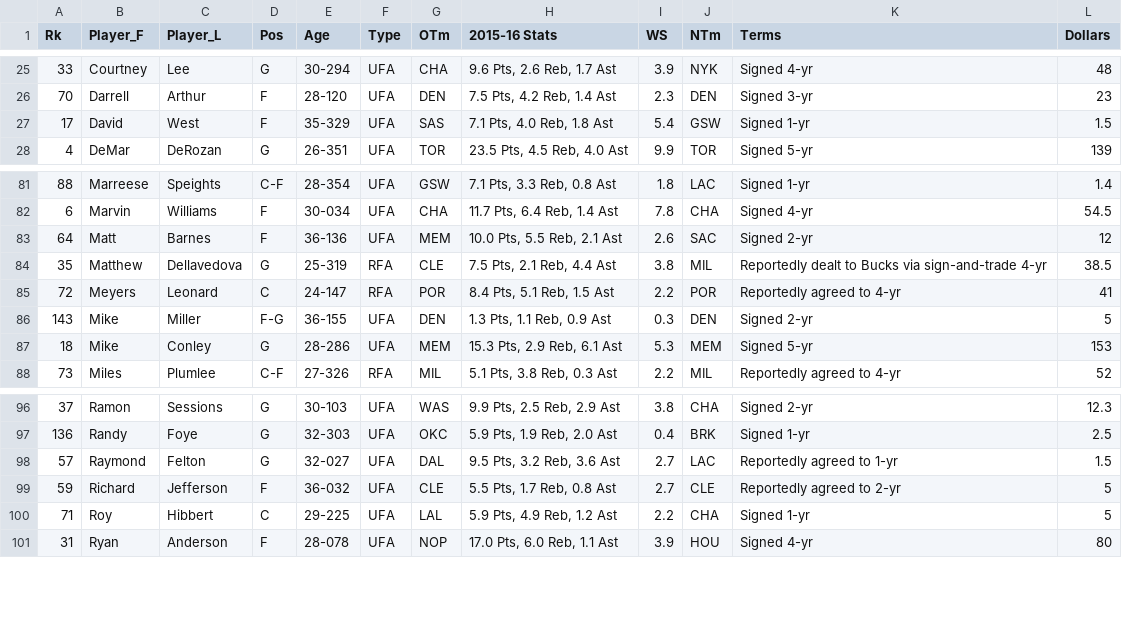
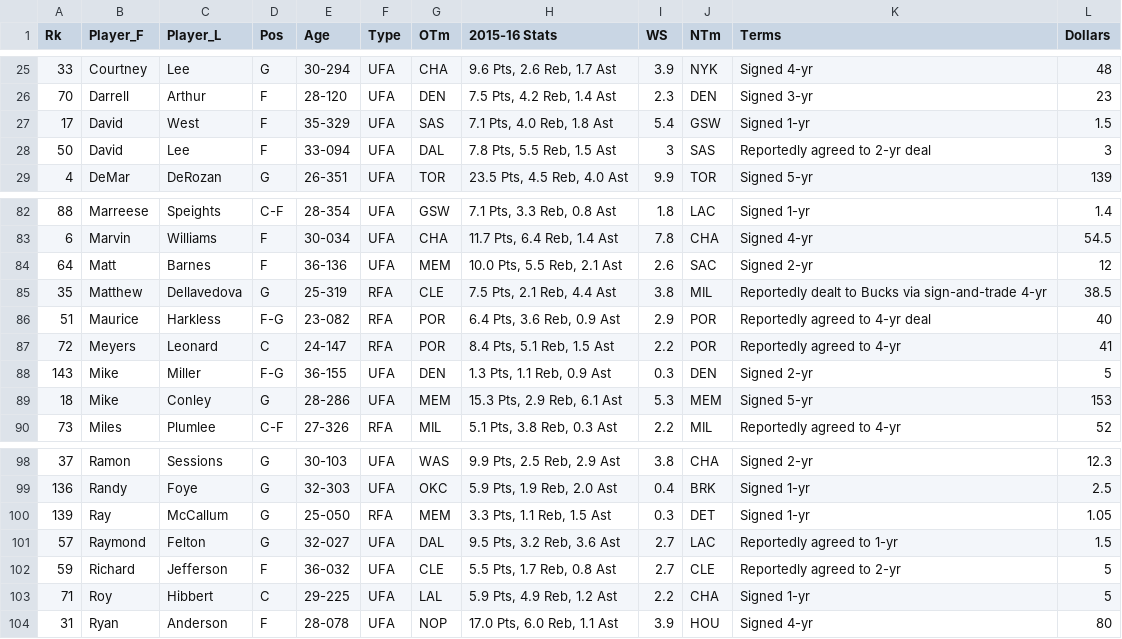
Before and after one commit to nharrisanalyst/freeagentdashboard, a CSV file: Data/freeAgencyData.csv, drawn as a sheet; only a part is shown, gaps mark what is left out.

Commit message:
added enw signings

```diff
--- a/Data/freeAgencyData.csv
+++ b/Data/freeAgencyData.csv
@@ -27,2 +27,3 @@ Rk,Player_F,Player_L,Pos,Age,Type,OTm,2015-16 Stats,WS,NTm,Terms,Dollars
 17,David,West,F,35-329,UFA,SAS,"7.1 Pts, 4.0 Reb, 1.8 Ast",5.4,GSW,Signed 1-yr,1.5
+50,David ,Lee,F,33-094,UFA,DAL,"7.8 Pts, 5.5 Reb, 1.5 Ast",3,SAS,Reportedly agreed to 2-yr deal,3
 4,DeMar,DeRozan,G,26-351,UFA,TOR,"23.5 Pts, 4.5 Reb, 4.0 Ast",9.9,TOR,Signed 5-yr,139
@@ -84,2 +85,3 @@ Rk,Player_F,Player_L,Pos,Age,Type,OTm,2015-16 Stats,WS,NTm,Terms,Dollars
 35,Matthew,Dellavedova,G,25-319,RFA,CLE,"7.5 Pts, 2.1 Reb, 4.4 Ast",3.8,MIL,Reportedly dealt to Bucks via sign-and-trade 4-yr,38.5
+51,Maurice,Harkless,F-G,23-082,RFA,POR,"6.4 Pts, 3.6 Reb, 0.9 Ast",2.9,POR,Reportedly agreed to 4-yr deal,40
 72,Meyers,Leonard,C,24-147,RFA,POR,"8.4 Pts, 5.1 Reb, 1.5 Ast",2.2,POR,Reportedly agreed to 4-yr,41
@@ -97,2 +99,3 @@ Rk,Player_F,Player_L,Pos,Age,Type,OTm,2015-16 Stats,WS,NTm,Terms,Dollars
 136,Randy,Foye,G,32-303,UFA,OKC,"5.9 Pts, 1.9 Reb, 2.0 Ast",0.4,BRK,Signed 1-yr,2.5
+139,Ray,McCallum,G,25-050,RFA,MEM,"3.3 Pts, 1.1 Reb, 1.5 Ast",0.3,DET,Signed 1-yr,1.05
 57,Raymond,Felton,G,32-027,UFA,DAL,"9.5 Pts, 3.2 Reb, 3.6 Ast",2.7,LAC,Reportedly agreed to 1-yr,1.5
```
